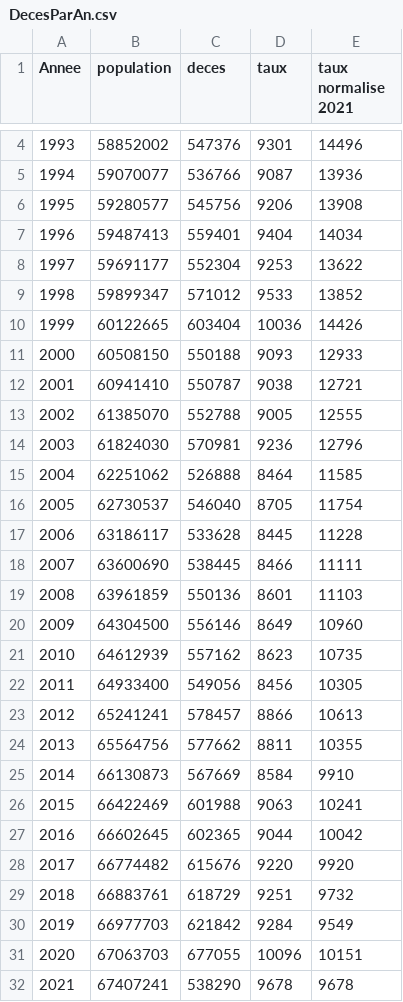
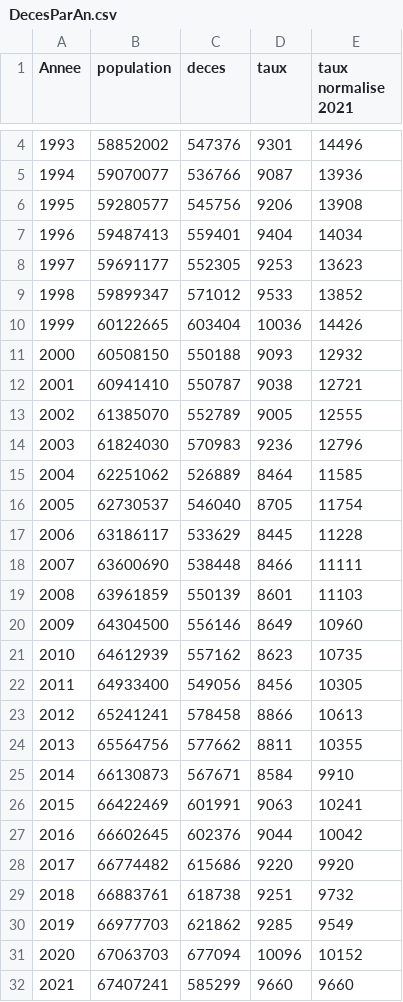
Before and after one commit to kroc702/stats-deces, a CSV file: docs/results/DecesParAn.csv, drawn as a sheet; only a part is shown, gaps mark what is left out; the diff covers the shown part only.

```diff
--- a/docs/results/DecesParAn.csv
+++ b/docs/results/DecesParAn.csv
@@ -7,14 +7,14 @@ Annee;population;deces;taux;taux normalise 2021
 1996;59487413;559401;9404;14034
-1997;59691177;552304;9253;13622
+1997;59691177;552305;9253;13623
 1998;59899347;571012;9533;13852
 1999;60122665;603404;10036;14426
-2000;60508150;550188;9093;12933
+2000;60508150;550188;9093;12932
 2001;60941410;550787;9038;12721
-2002;61385070;552788;9005;12555
-2003;61824030;570981;9236;12796
-2004;62251062;526888;8464;11585
+2002;61385070;552789;9005;12555
+2003;61824030;570983;9236;12796
+2004;62251062;526889;8464;11585
 2005;62730537;546040;8705;11754
-2006;63186117;533628;8445;11228
-2007;63600690;538445;8466;11111
-2008;63961859;550136;8601;11103
+2006;63186117;533629;8445;11228
+2007;63600690;538448;8466;11111
+2008;63961859;550139;8601;11103
 2009;64304500;556146;8649;10960
@@ -22,11 +22,11 @@ Annee;population;deces;taux;taux normalise 2021
 2011;64933400;549056;8456;10305
-2012;65241241;578457;8866;10613
+2012;65241241;578458;8866;10613
 2013;65564756;577662;8811;10355
-2014;66130873;567669;8584;9910
-2015;66422469;601988;9063;10241
-2016;66602645;602365;9044;10042
-2017;66774482;615676;9220;9920
-2018;66883761;618729;9251;9732
-2019;66977703;621842;9284;9549
-2020;67063703;677055;10096;10151
-2021;67407241;538290;9678;9678
+2014;66130873;567671;8584;9910
+2015;66422469;601991;9063;10241
+2016;66602645;602376;9044;10042
+2017;66774482;615686;9220;9920
+2018;66883761;618738;9251;9732
+2019;66977703;621862;9285;9549
+2020;67063703;677094;10096;10152
+2021;67407241;585299;9660;9660
```
Also changed, not shown: 1 edited cell elsewhere in this file, docs/results/DecesParAge.csv, docs/results/DecesParSemaine.csv, 4 other files.
